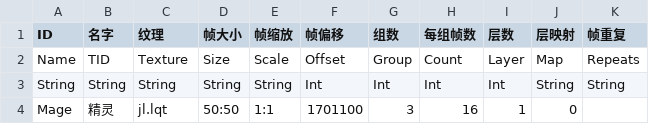
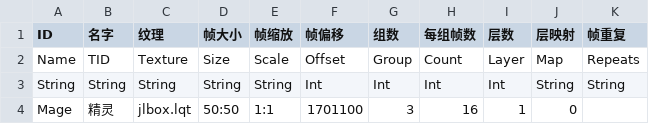
Before and after one commit to cxuhua/cxEngine, a CSV file: cxEngine2D/frames.csv, drawn as a sheet.

```diff
--- a/cxEngine2D/frames.csv
+++ b/cxEngine2D/frames.csv
@@ -3,2 +3,2 @@ Name,TID,Texture,Size,Scale,Offset,Group,Count,Layer,Map,Repeats
 String,String,String,String,String,Int,Int,Int,Int,String,String
-Mage,精灵,jl.lqt,50:50,1:1,1701100,3,16,1,0,
+Mage,精灵,jlbox.lqt,50:50,1:1,1701100,3,16,1,0,
```
Also changed, not shown: 24 other files.
